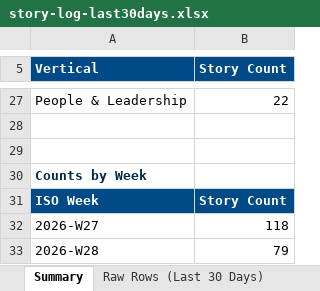
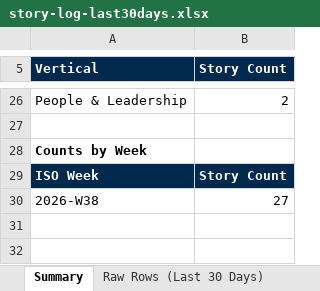
Before and after one commit to dsivakumar81/DailyIndustryBrief, an Excel workbook: cockpit-data/story-log-last30days.xlsx, sheet Summary, drawn as a sheet; only a part is shown, gaps mark what is left out; values as stored, in another font and other column widths than the file's, no borders; removed rows and columns are numbered as before the commit, all else as after; the diff covers the shown part only; the diff names each change by its address in the sheet, - before the commit and + after, or states it on an @@ line.

```diff
--- a/cockpit-data/story-log-last30days.xlsx (sheet Summary)
+++ b/cockpit-data/story-log-last30days.xlsx (sheet Summary)
-A5:B5 fill: #004B87
+A5:B5 fill: #00294D
-B26 (Story Count): 22
+B26 (Story Count): 2
-row 28: (empty)
-A28 text colour: #00294D
+A28 text colour: black
-A29:B29 fill: #004B87
+A29:B29 fill: #00294D
-row 32: 2026-W27 | 118
-row 33: 2026-W28 | 79
+row 30: 2026-W38 | 27
```
Also changed, not shown: 8 added rows, 9 removed rows, 10 edited cells and cell formats elsewhere in this sheet, sheet Raw Rows (Last 30 Days), 4 other files.
